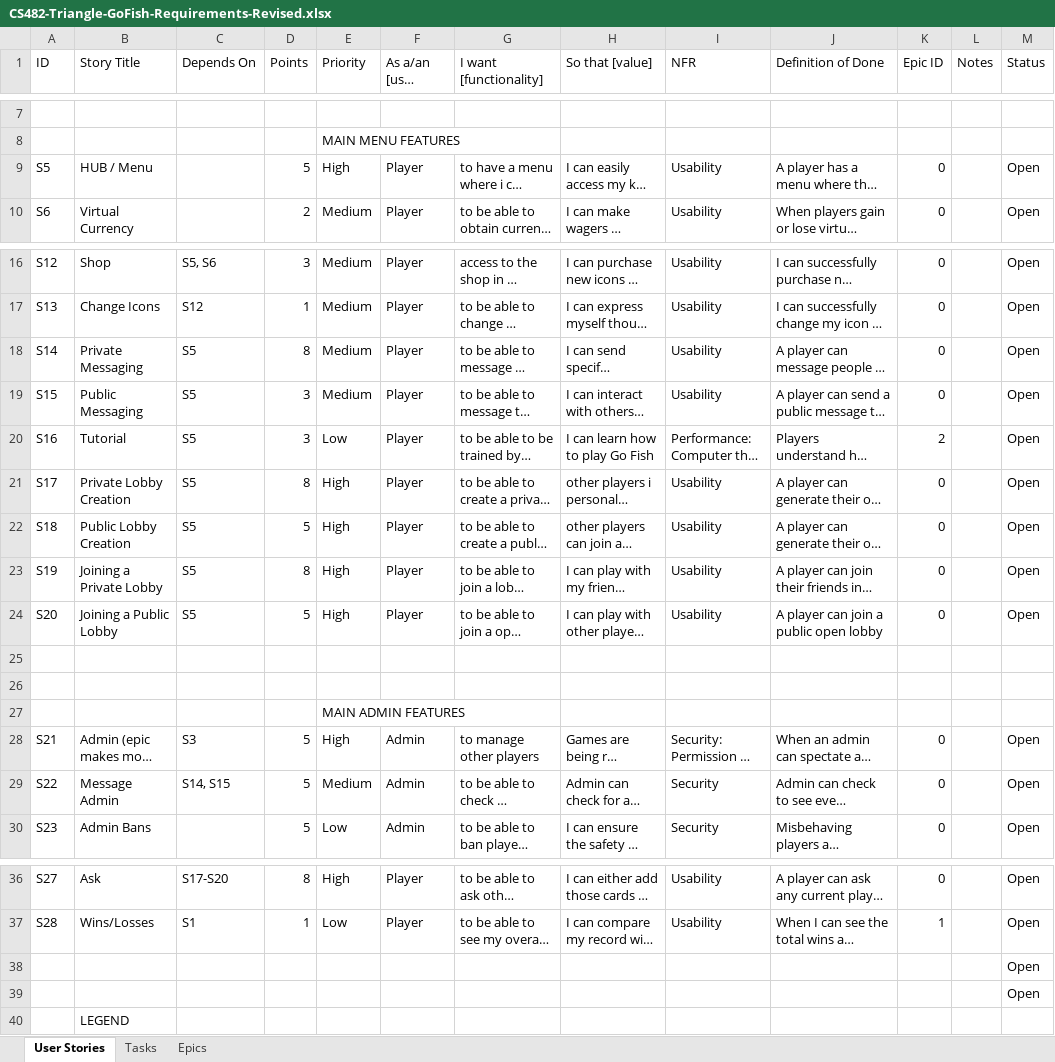
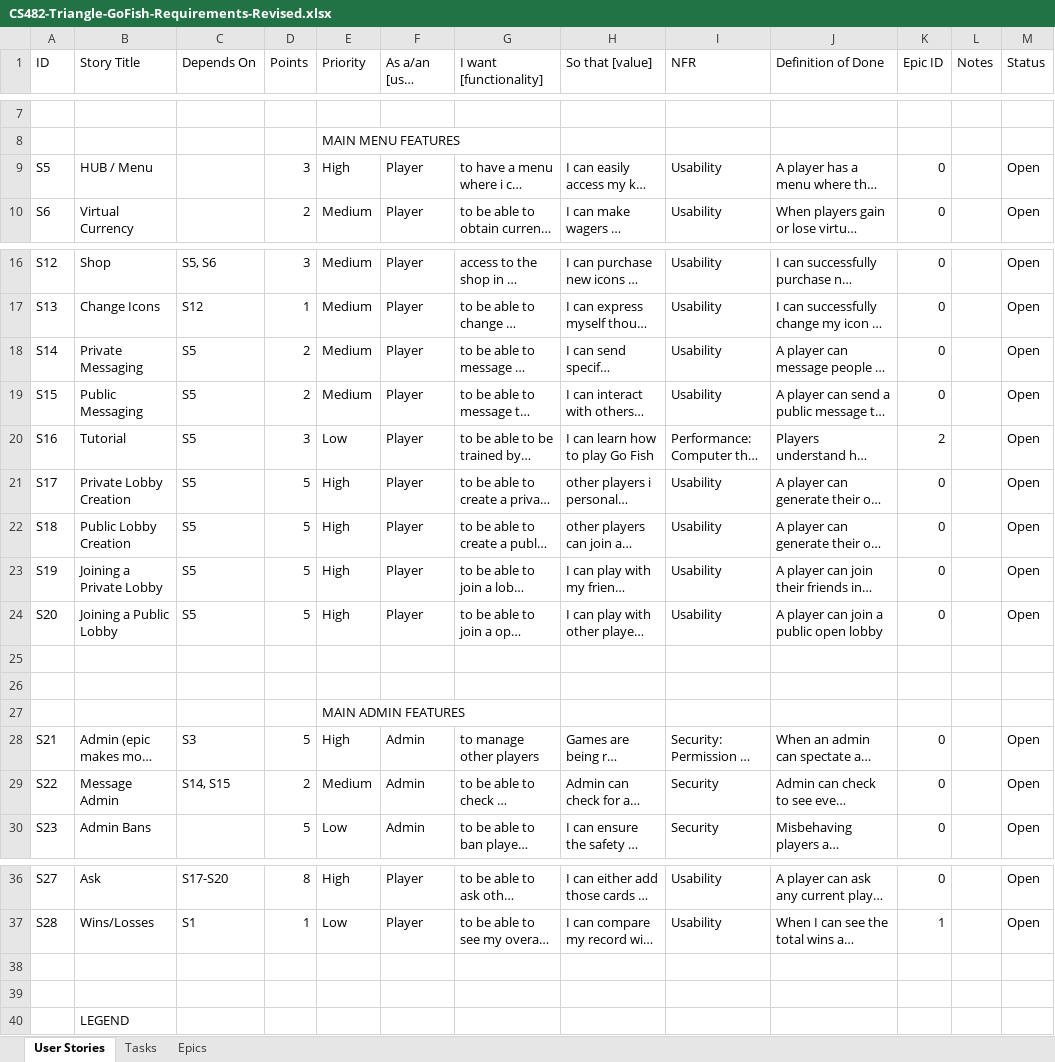
Before and after one commit to rbmata22/CS482-Triangle-Project-GoFish, an Excel workbook: CS482-Triangle-GoFish-Requirements-Revised.xlsx, sheet User Stories, drawn as a sheet; only a part is shown, gaps mark what is left out; long unchanged cells end in …; values as stored, in another font and other column widths than the file's, no cell formats; the diff names each change by its address in the sheet, - before the commit and + after, or states it on an @@ line.

Commit message:
Add files via upload

```diff
--- a/CS482-Triangle-GoFish-Requirements-Revised.xlsx (sheet User Stories)
+++ b/CS482-Triangle-GoFish-Requirements-Revised.xlsx (sheet User Stories)
-D9 (Points): 5
+D9 (Points): 3
-D18 (Points): 8
+D18 (Points): 2
-D19 (Points): 3
+D19 (Points): 2
-D21 (Points): 8
+D21 (Points): 5
-D23 (Points): 8
+D23 (Points): 5
-D29 (Points): 5
+D29 (Points): 2
-M38:M39 (Status): Open
+M38:M39 (Status): (empty)
```
Also changed, not shown: cell formats.
